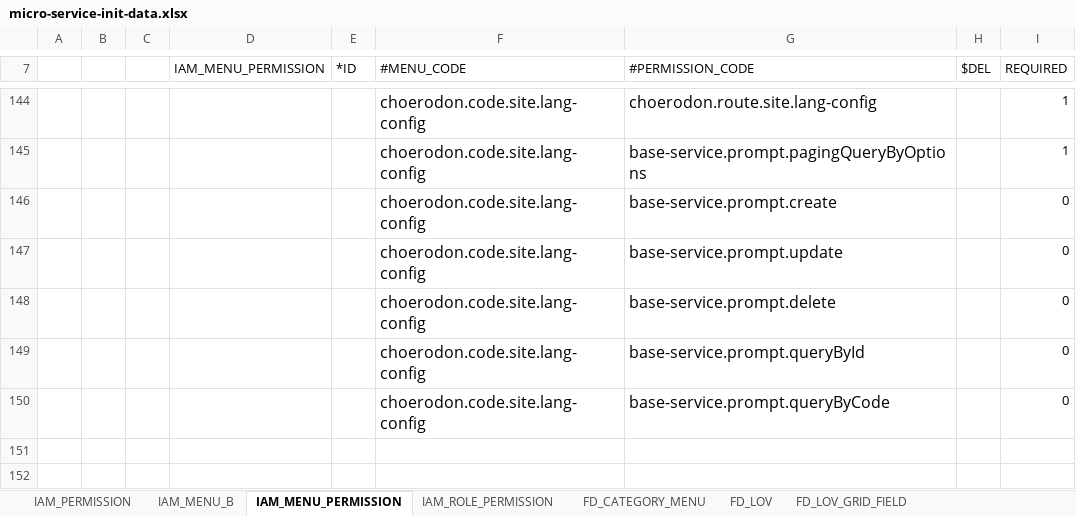
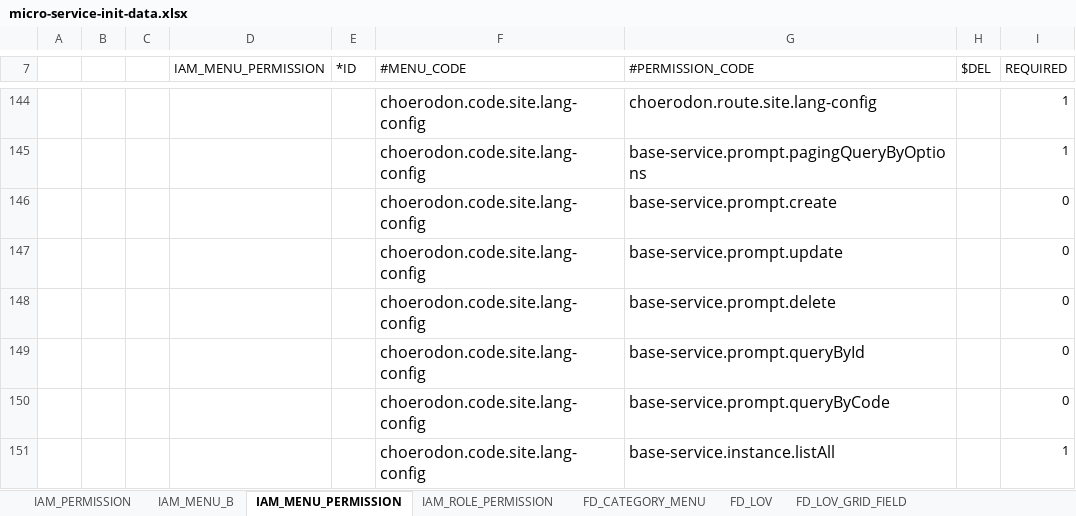
Before and after one commit to open-hand/choerodon-iam, an Excel workbook: src/main/resources/script/meta/micro-service-init-data.xlsx, sheet IAM_MENU_PERMISSION, drawn as a sheet; only a part is shown, gaps mark what is left out; values as stored, in another font and other column widths than the file's, no borders; the diff names each change by its address in the sheet, - before the commit and + after, or states it on an @@ line.

Commit message:
[IMP]补充描述维护接口权限

```diff
--- a/src/main/resources/script/meta/micro-service-init-data.xlsx (sheet IAM_MENU_PERMISSION)
+++ b/src/main/resources/script/meta/micro-service-init-data.xlsx (sheet IAM_MENU_PERMISSION)
+row 151:  |  |  |  |  | choerodon.code.site.lang-config | base-service.instance.listAll |  | 1
```
